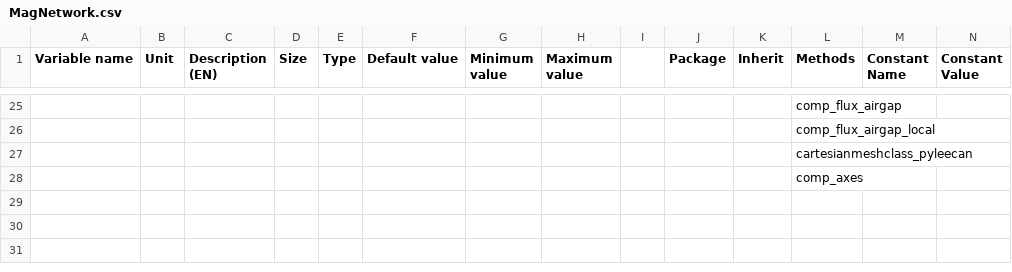
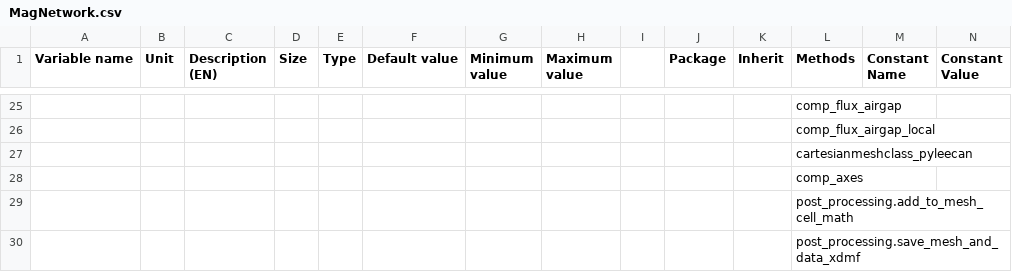
Before and after one commit to SebGue/pyleecan, a CSV file: pyleecan/Generator/ClassesRef/Simulation/MagNetwork.csv, drawn as a sheet; only a part is shown, gaps mark what is left out; rows hold the shown columns only; the diff names each change by its address in the sheet, - before the commit and + after, or states it on an @@ line.

Commit message:
[CC+NF] Link MagNetwork solution with mesh.io (xdmf) or MeshMath.

```diff
--- a/pyleecan/Generator/ClassesRef/Simulation/MagNetwork.csv
+++ b/pyleecan/Generator/ClassesRef/Simulation/MagNetwork.csv
+row 29:  |  |  |  |  |  |  |  |  |  |  | post_processing.add_to_mesh_cell_math
+row 30:  |  |  |  |  |  |  |  |  |  |  | post_processing.save_mesh_and_data_xdmf
```
Also changed, not shown: 3 other files.
